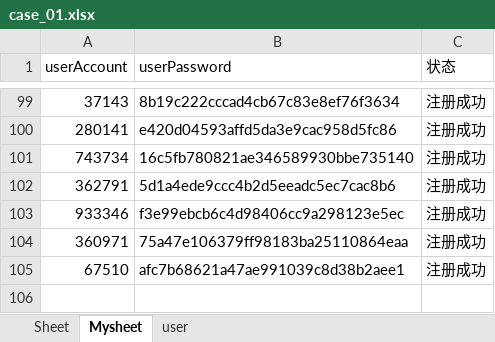
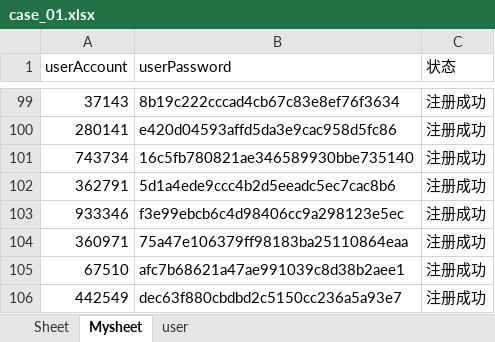
Before and after one commit to yuanjunling/UnittestCaseDemo, an Excel workbook: UnittestCace/ENTITY/Util/Excle_case/case_01.xlsx, sheet Mysheet, drawn as a sheet; only a part is shown, gaps mark what is left out; values as stored, in another font and other column widths than the file's, no borders; the diff names each change by its address in the sheet, - before the commit and + after, or states it on an @@ line.

```diff
--- a/UnittestCace/ENTITY/Util/Excle_case/case_01.xlsx (sheet Mysheet)
+++ b/UnittestCace/ENTITY/Util/Excle_case/case_01.xlsx (sheet Mysheet)
+row 106: 442549 | dec63f880cbdbd2c5150cc236a5a93e7 | 注册成功
```
Also changed, not shown: 6 other files.
